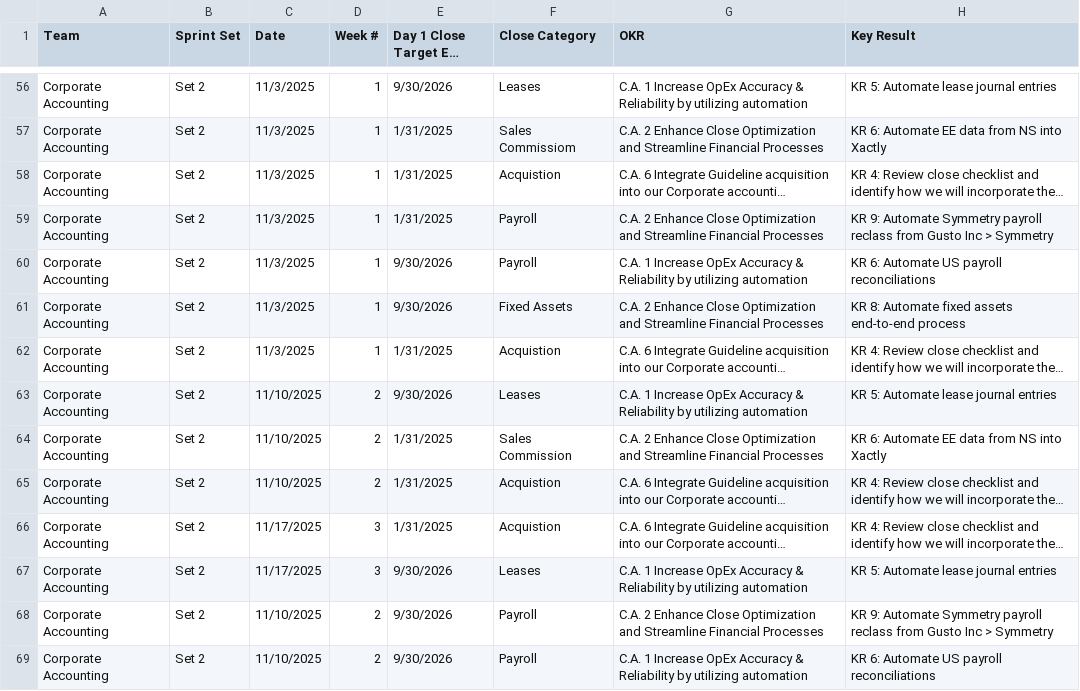
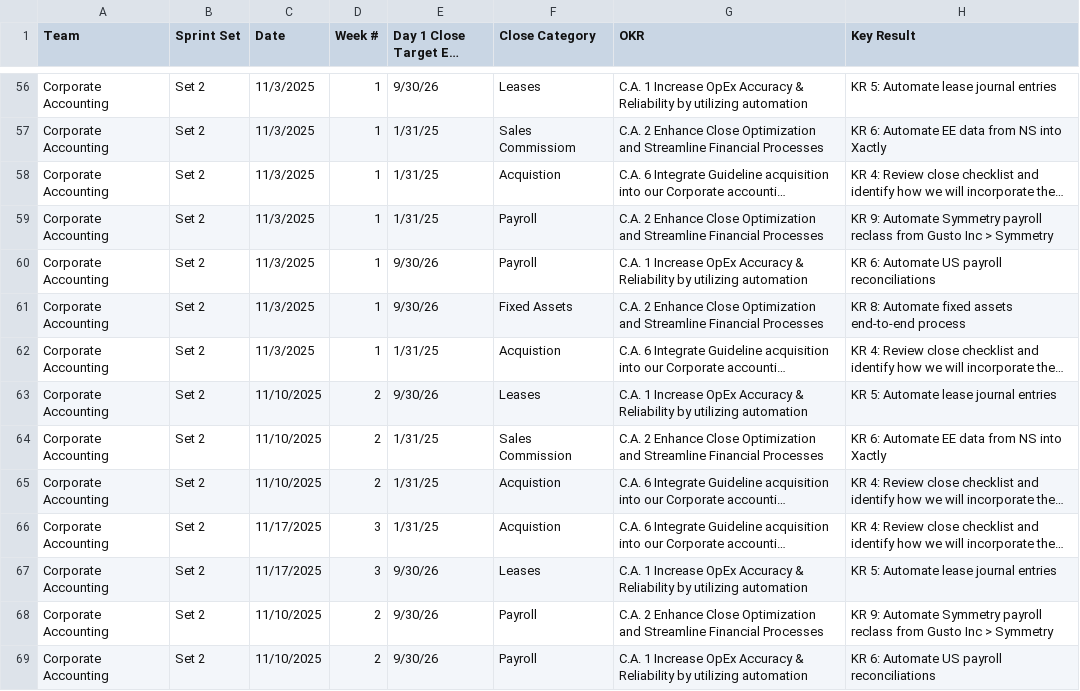
Before and after one commit to rrusso33/Day-1-Close-Roadmap-, a CSV file: roadmap_data.csv, drawn as a sheet; only a part is shown, gaps mark what is left out; long unchanged cells end in …; the diff covers the shown part only; the diff names each change by its address in the sheet, - before the commit and + after, or states it on an @@ line.

```diff
--- a/roadmap_data.csv
+++ b/roadmap_data.csv
-E56 (Day 1 Close Target End Date): 9/30/2026
+E56 (Day 1 Close Target End Date): 9/30/26
-E57:E59 (Day 1 Close Target End Date): 1/31/2025
+E57:E59 (Day 1 Close Target End Date): 1/31/25
-E60:E61 (Day 1 Close Target End Date): 9/30/2026
+E60:E61 (Day 1 Close Target End Date): 9/30/26
-E62 (Day 1 Close Target End Date): 1/31/2025
+E62 (Day 1 Close Target End Date): 1/31/25
-E63 (Day 1 Close Target End Date): 9/30/2026
+E63 (Day 1 Close Target End Date): 9/30/26
-E64:E66 (Day 1 Close Target End Date): 1/31/2025
+E64:E66 (Day 1 Close Target End Date): 1/31/25
-E67:E69 (Day 1 Close Target End Date): 9/30/2026
+E67:E69 (Day 1 Close Target End Date): 9/30/26
```
Also changed, not shown: 156 edited cells elsewhere in this file.
